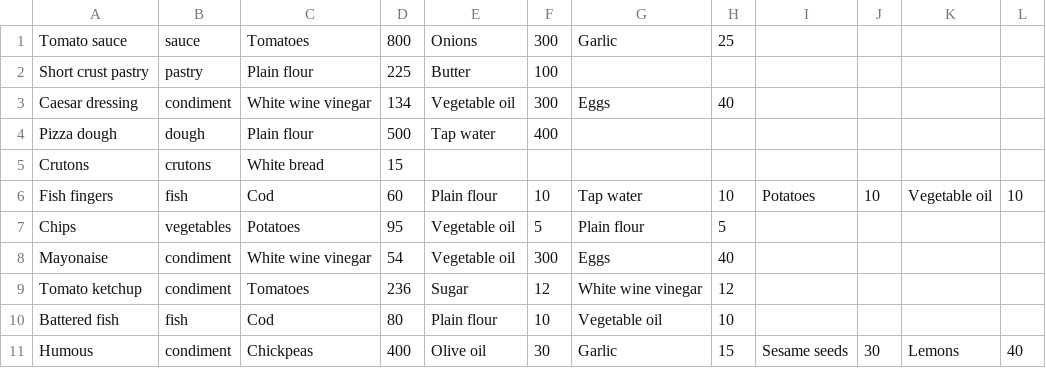
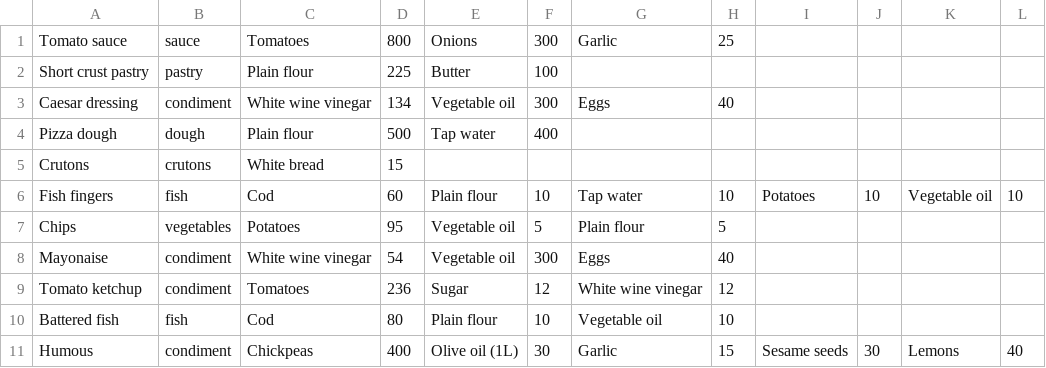
Before and after one commit to freddieline/image-library, a CSV file: storage/Food_products.csv, drawn as a sheet.

```diff
--- a/storage/Food_products.csv
+++ b/storage/Food_products.csv
@@ -10,2 +10,2 @@ Tomato ketchup,condiment,Tomatoes,236,Sugar,12,White wine vinegar,12,,,,
 Battered fish,fish,Cod,80,Plain flour,10,Vegetable oil,10,,,,
-Humous,condiment,Chickpeas,400,Olive oil,30,Garlic,15,Sesame seeds,30,Lemons,40
+Humous,condiment,Chickpeas,400,Olive oil (1L),30,Garlic,15,Sesame seeds,30,Lemons,40
```
Also changed, not shown: storage/Food_ingredients.csv, storage/Food_sizes.csv, 5 other files.
